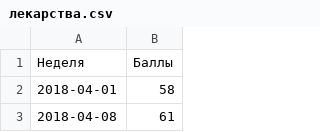
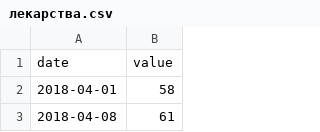
Before and after one commit to web-bee-ru/chestniy-znak-hackathon-2023-task2, a CSV file: dictionary/google-trends/лекарства.csv, drawn as a sheet; only a part is shown; removed rows and columns are numbered as before the commit, all else as after; the diff names each change by its address in the sheet, - before the commit and + after, or states it on an @@ line.

```diff
--- a/dictionary/google-trends/лекарства.csv
+++ b/dictionary/google-trends/лекарства.csv
-row 1: Неделя | Баллы
+row 1: date | value
```
Also changed, not shown: data/marking/leave-aggregate.csv, dictionary/google-trends/минеральная вода.csv, 21 other files.
